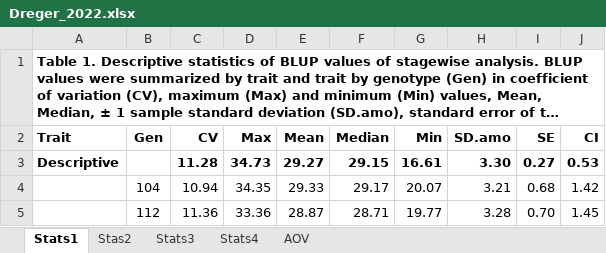
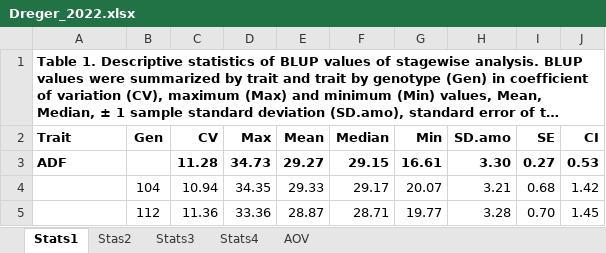
Before and after one commit to cculma/Dreger_2022, an Excel workbook: stats_1/Dreger_2022.xlsx, sheet Stats1, drawn as a sheet; only a part is shown; long unchanged cells end in …; values as stored, in another font and other column widths than the file's, no borders; the diff names each change by its address in the sheet, - before the commit and + after, or states it on an @@ line.

```diff
--- a/stats_1/Dreger_2022.xlsx (sheet Stats1)
+++ b/stats_1/Dreger_2022.xlsx (sheet Stats1)
-A3 (Trait): Descriptive
+A3 (Trait): ADF
```
Also changed, not shown: sheet Stats4, sheet AOV, sheet Stats3.
